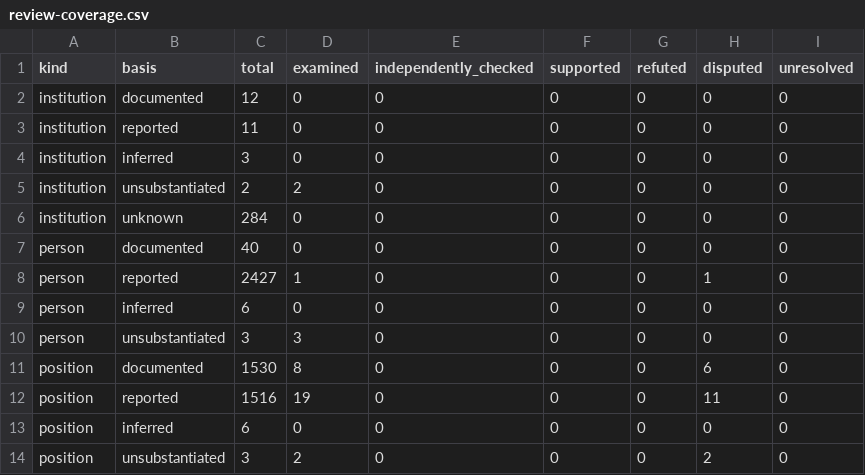
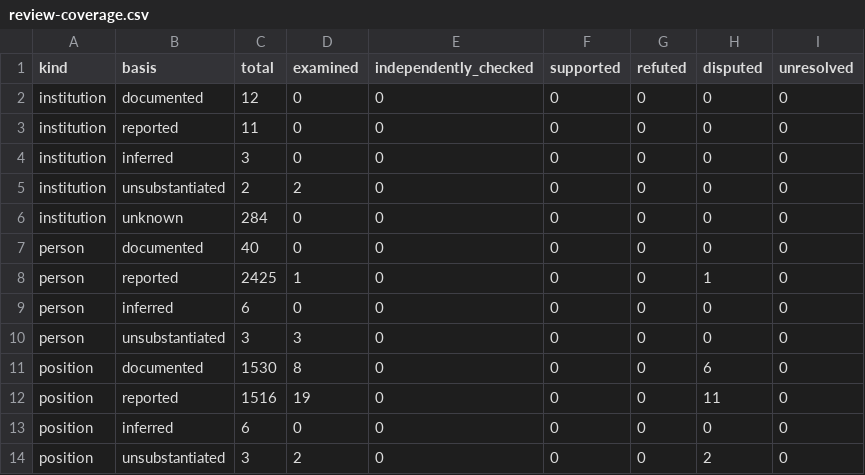
Before and after one commit to deepontology/deeptunisia, a CSV file: output/review-coverage.csv, drawn as a sheet; only a part is shown.

```diff
--- a/output/review-coverage.csv
+++ b/output/review-coverage.csv
@@ -7,3 +7,3 @@ institution,unknown,284,0,0,0,0,0,0
 person,documented,40,0,0,0,0,0,0
-person,reported,2427,1,0,0,0,1,0
+person,reported,2425,1,0,0,0,1,0
 person,inferred,6,0,0,0,0,0,0
```
Also changed, not shown: 18 other files.
